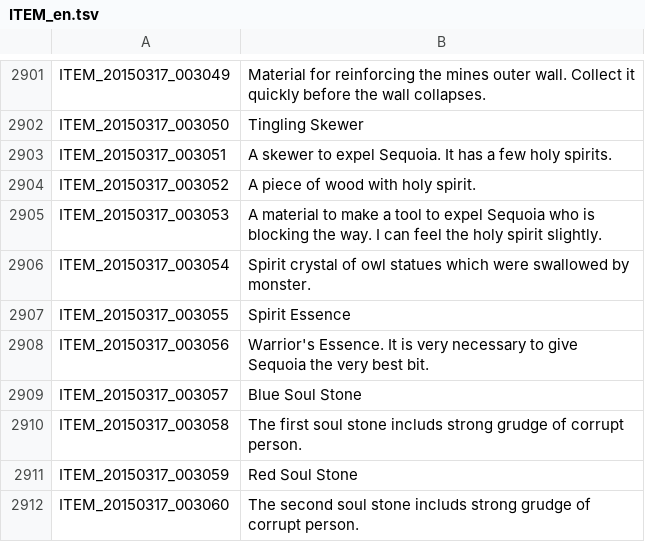
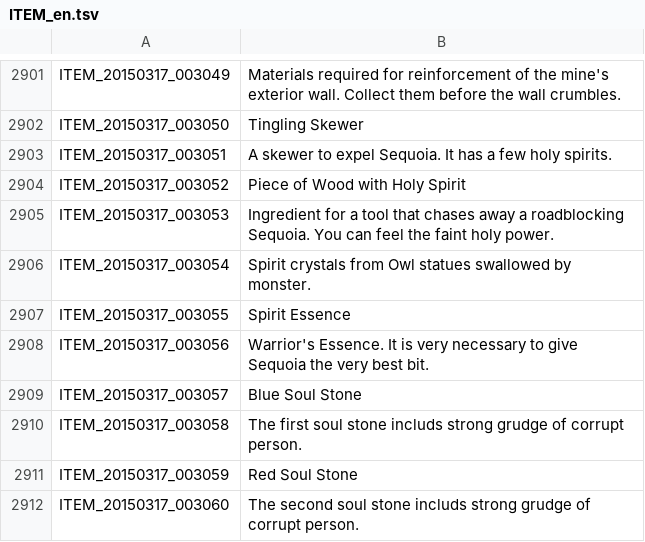
Before and after one commit to marikim/EnglishTranslation, a TSV file: ITEM_en.tsv, drawn as a sheet; only a part is shown, gaps mark what is left out; the diff covers the shown part only; the diff names each change by its address in the sheet, - before the commit and + after, or states it on an @@ line.

```diff
--- a/ITEM_en.tsv
+++ b/ITEM_en.tsv
-B2901: Material for reinforcing the mines outer wall. Collect it quickly before the wall collapses.
+B2901: Materials required for reinforcement of the mine's exterior wall. Collect them before the wall crumbles.
-B2904: A piece of wood with holy spirit.
+B2904: Piece of Wood with Holy Spirit
-B2905: A material to make a tool to expel Sequoia who is blocking the way. I can feel the holy spirit slightly.
+B2905: Ingredient for a tool that chases away a roadblocking Sequoia. You can feel the faint holy power.
-B2906: Spirit crystal of owl statues which were swallowed by…
+B2906: Spirit crystals from Owl statues swallowed by…
```
Also changed, not shown: 46 edited cells elsewhere in this file.
